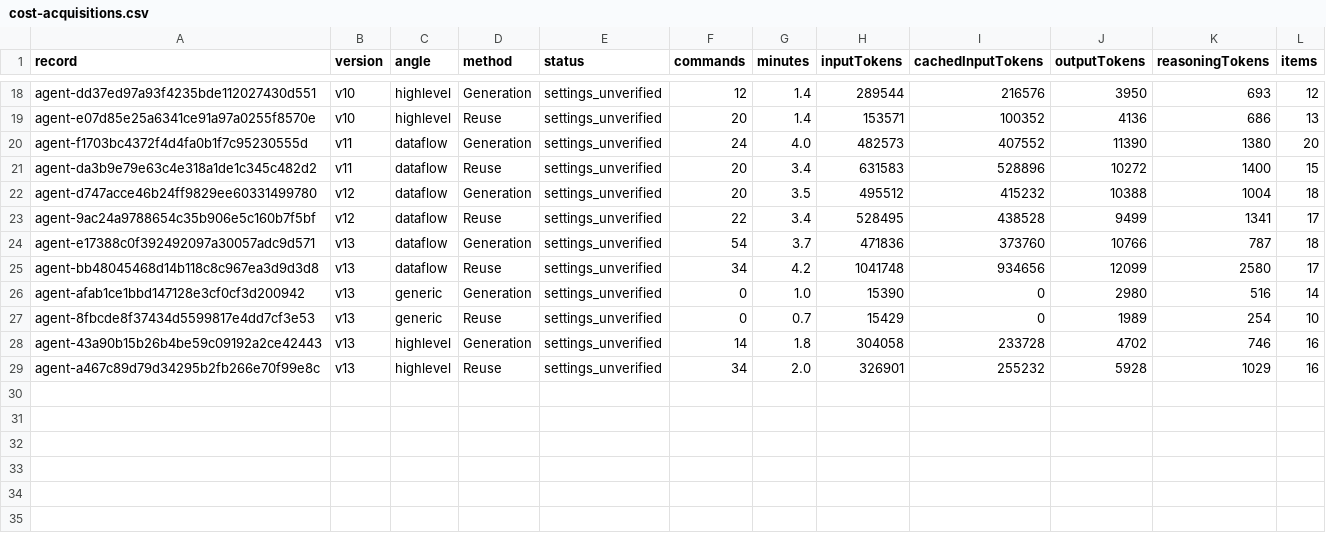
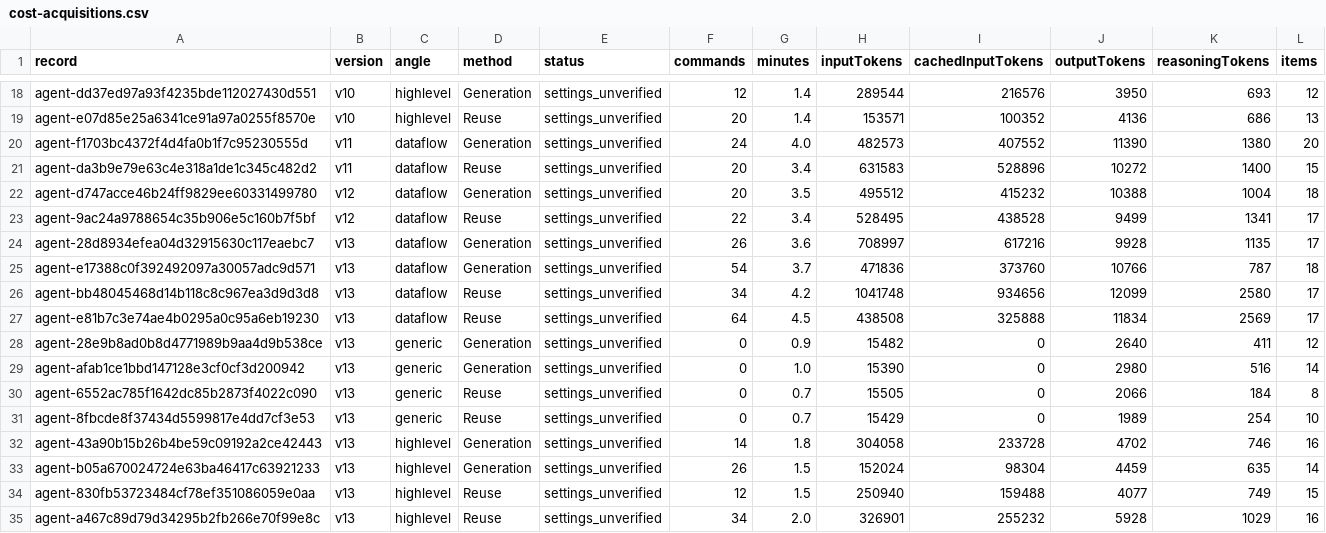
Before and after one commit to eliahilse/asteria, a CSV file: research/iterations/cost-acquisitions.csv, drawn as a sheet; only a part is shown, gaps mark what is left out.

```diff
--- a/research/iterations/cost-acquisitions.csv
+++ b/research/iterations/cost-acquisitions.csv
@@ -23,7 +23,13 @@ agent-d747acce46b24ff9829ee60331499780,v12,dataflow,Generation,settings_unverifi
 agent-9ac24a9788654c35b906e5c160b7f5bf,v12,dataflow,Reuse,settings_unverified,22,3.4,528495,438528,9499,1341,17
+agent-28d8934efea04d32915630c117eaebc7,v13,dataflow,Generation,settings_unverified,26,3.6,708997,617216,9928,1135,17
 agent-e17388c0f392492097a30057adc9d571,v13,dataflow,Generation,settings_unverified,54,3.7,471836,373760,10766,787,18
 agent-bb48045468d14b118c8c967ea3d9d3d8,v13,dataflow,Reuse,settings_unverified,34,4.2,1041748,934656,12099,2580,17
+agent-e81b7c3e74ae4b0295a0c95a6eb19230,v13,dataflow,Reuse,settings_unverified,64,4.5,438508,325888,11834,2569,17
+agent-28e9b8ad0b8d4771989b9aa4d9b538ce,v13,generic,Generation,settings_unverified,0,0.9,15482,0,2640,411,12
 agent-afab1ce1bbd147128e3cf0cf3d200942,v13,generic,Generation,settings_unverified,0,1.0,15390,0,2980,516,14
+agent-6552ac785f1642dc85b2873f4022c090,v13,generic,Reuse,settings_unverified,0,0.7,15505,0,2066,184,8
 agent-8fbcde8f37434d5599817e4dd7cf3e53,v13,generic,Reuse,settings_unverified,0,0.7,15429,0,1989,254,10
 agent-43a90b15b26b4be59c09192a2ce42443,v13,highlevel,Generation,settings_unverified,14,1.8,304058,233728,4702,746,16
+agent-b05a670024724e63ba46417c63921233,v13,highlevel,Generation,settings_unverified,26,1.5,152024,98304,4459,635,14
+agent-830fb53723484cf78ef351086059e0aa,v13,highlevel,Reuse,settings_unverified,12,1.5,250940,159488,4077,749,15
 agent-a467c89d79d34295b2fb266e70f99e8c,v13,highlevel,Reuse,settings_unverified,34,2.0,326901,255232,5928,1029,16
```
Also changed, not shown: research/iterations/cost-summary.csv, 2 other files.
